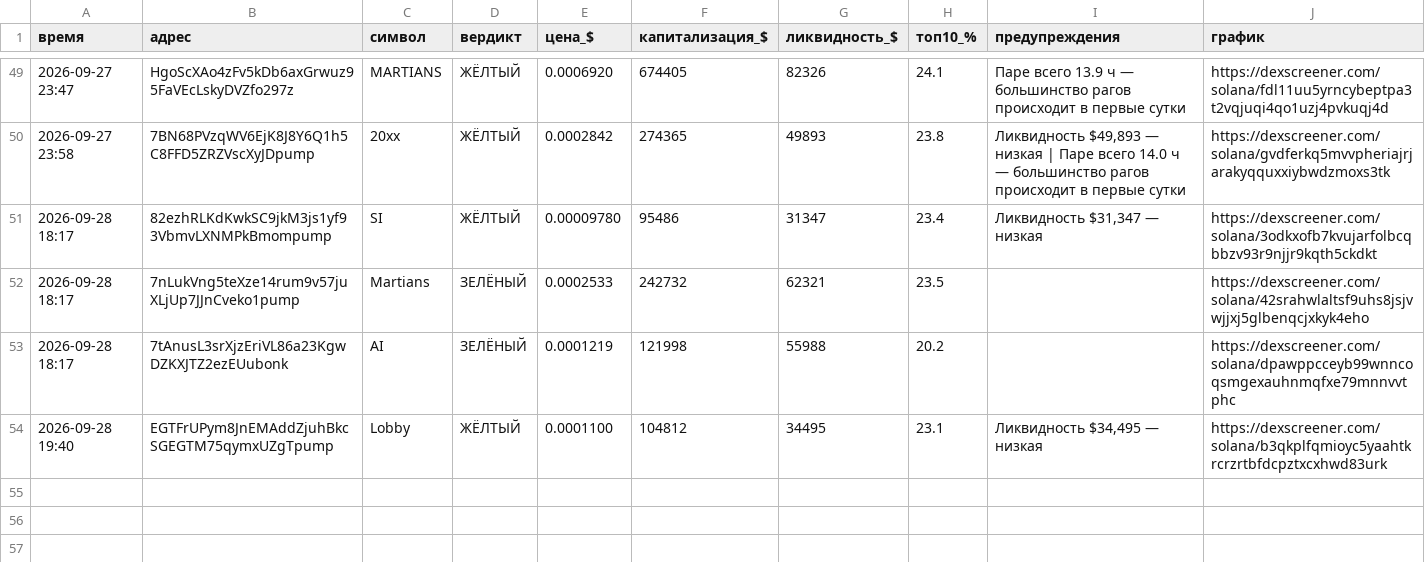
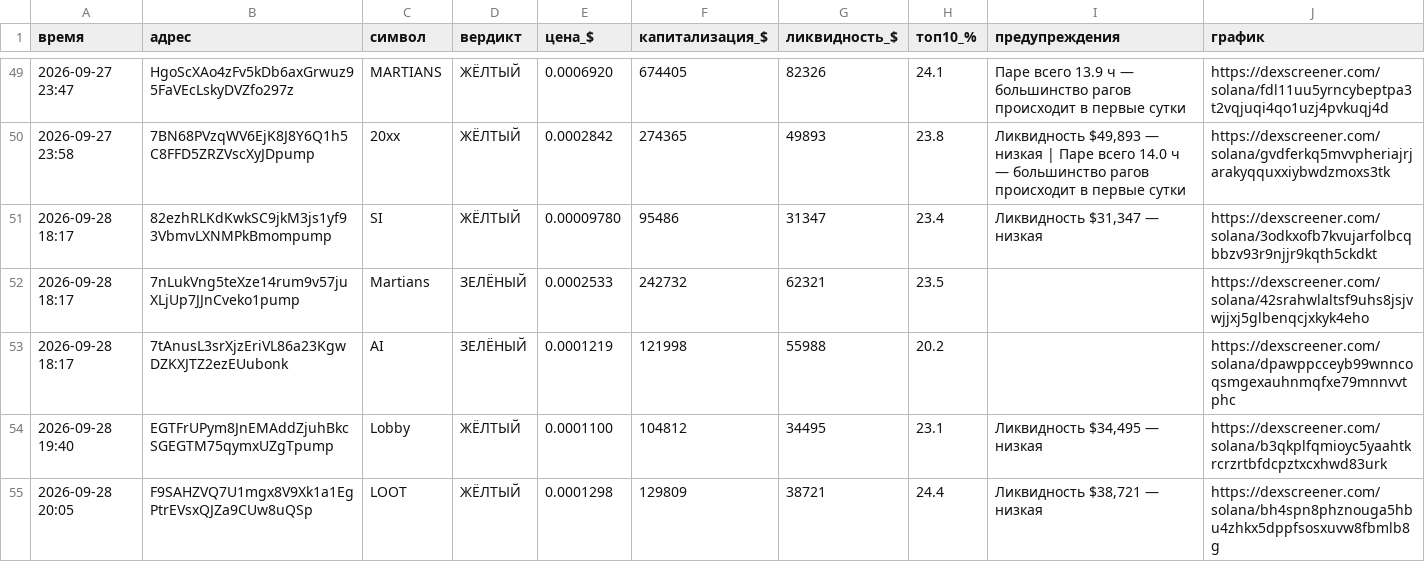
Before and after one commit to kovalkovulian-creator/crypto-scanner-github, a CSV file: journal.csv, drawn as a sheet; only a part is shown, gaps mark what is left out; the diff names each change by its address in the sheet, - before the commit and + after, or states it on an @@ line.

```diff
--- a/journal.csv
+++ b/journal.csv
+row 55: 2026-09-28 20:05 | F9SAHZVQ7U1mgx8V9Xk1a1EgPtrEVsxQJZa9CUw8uQSp | LOOT | ЖЁЛТЫЙ | 0.0001298 | 129809 | 38721 | 24.4 | Ликвидность $38,721 — низкая | https://dexscreener.com/solana/bh4spn8phznouga5hbu4zhkx5dppfsosxuvw8fbmlb8g
```
Also changed, not shown: 2 other files.
